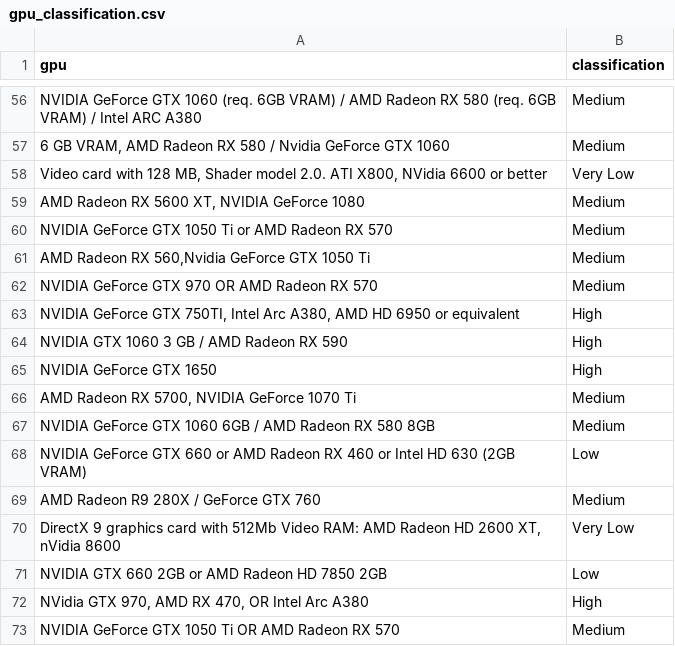
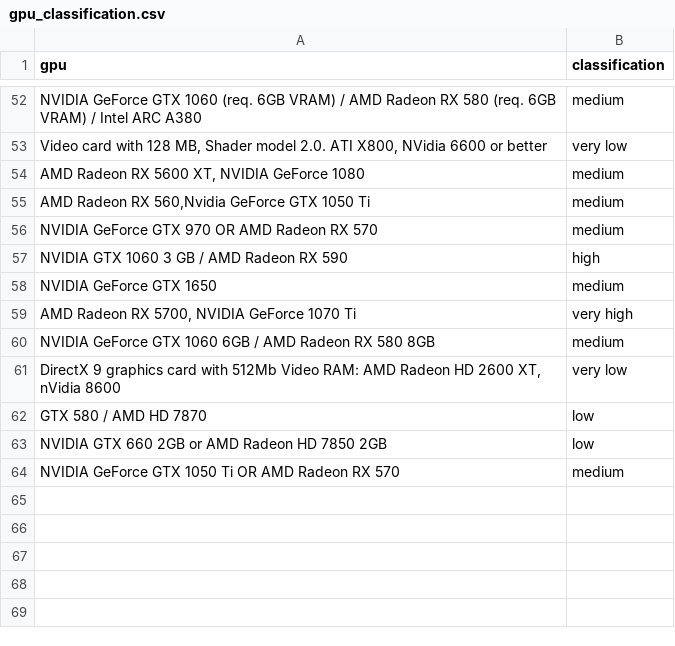
Before and after one commit to AlortCraft/Projeto-ICD-Steam, a CSV file: data/gpu_classification.csv, drawn as a sheet; only a part is shown, gaps mark what is left out; removed rows and columns are numbered as before the commit, all else as after; the diff covers the shown part only; the diff names each change by its address in the sheet, - before the commit and + after, or states it on an @@ line.

```diff
--- a/data/gpu_classification.csv
+++ b/data/gpu_classification.csv
-B52 (classification): Medium
+B52 (classification): medium
-row 57: 6 GB VRAM, AMD Radeon RX 580 / Nvidia GeForce GTX 1060 | Medium
-B53 (classification): Very Low
+B53 (classification): very low
-B54 (classification): Medium
+B54 (classification): medium
-row 60: NVIDIA GeForce GTX 1050 Ti or AMD Radeon RX 570 | Medium
-B55:B56 (classification): Medium
+B55:B56 (classification): medium
-row 63: NVIDIA GeForce GTX 750TI, Intel Arc A380, AMD HD 6950 or equivalent | High
-B57 (classification): High
+B57 (classification): high
-B58 (classification): High
+B58 (classification): medium
-B59 (classification): Medium
+B59 (classification): very high
-B60 (classification): Medium
+B60 (classification): medium
-row 68: NVIDIA GeForce GTX 660 or AMD Radeon RX 460 or Intel HD 630 (2GB VRAM) | Low
-row 69: AMD Radeon R9 280X / GeForce GTX 760 | Medium
-B61 (classification): Very Low
+B61 (classification): very low
+row 62: GTX 580 / AMD HD 7870 | low
-B63 (classification): Low
+B63 (classification): low
-row 72: NVidia GTX 970, AMD RX 470, OR Intel Arc A380 | High
-B64 (classification): Medium
+B64 (classification): medium
```
Also changed, not shown: 1 added row, 5 removed rows and 49 edited cells elsewhere in this file, 8 other files.
